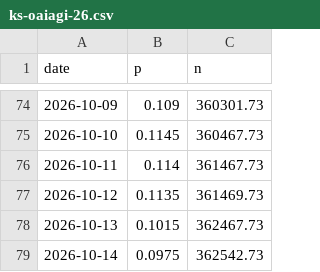
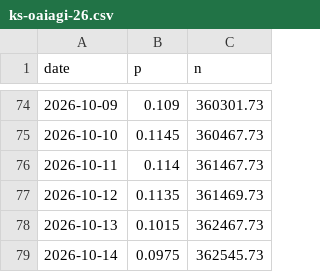
Before and after one commit to jaebooker/ai-risk-ledger, a CSV file: data/history/ks-oaiagi-26.csv, drawn as a sheet; only a part is shown, gaps mark what is left out.

```diff
--- a/data/history/ks-oaiagi-26.csv
+++ b/data/history/ks-oaiagi-26.csv
@@ -78,2 +78,2 @@ date,p,n
 2026-10-13,0.1015,362467.73
-2026-10-14,0.0975,362542.73
+2026-10-14,0.0975,362545.73
```
Also changed, not shown: data/history/ks-oaiagi-27.csv, data/history/ks-oaiagi-29.csv, 4 other files.
